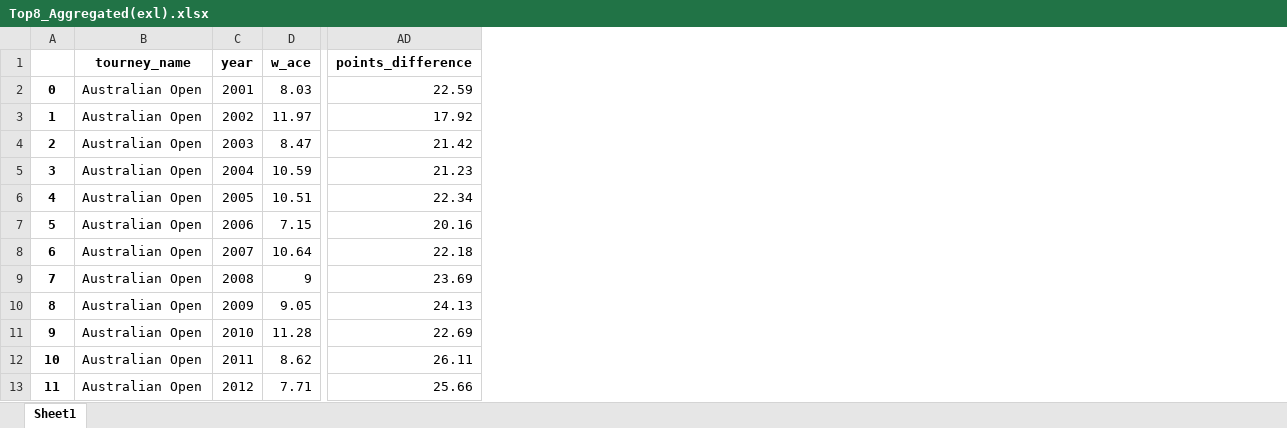
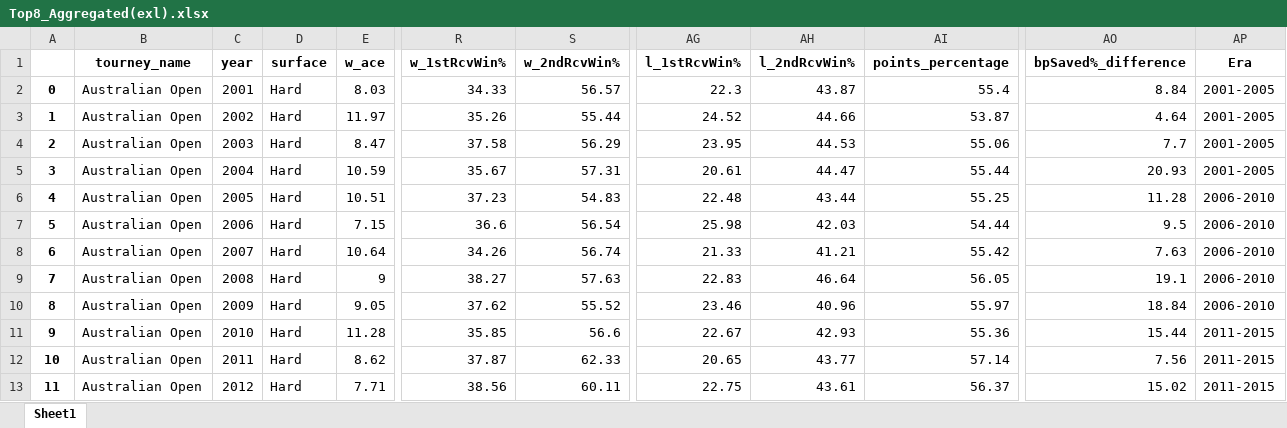
Before and after one commit to Kanackle/ATPWinnersAnalysis, an Excel workbook: ProjectFiles/Top8_Aggregated(exl).xlsx, sheet Sheet1, drawn as a sheet; only a part is shown, gaps mark what is left out; values as stored, in another font and other column widths than the file's, no borders; removed rows and columns are numbered as before the commit, all else as after; the diff names each change by its address in the sheet, - before the commit and + after, or states it on an @@ line.

```diff
--- a/ProjectFiles/Top8_Aggregated(exl).xlsx (sheet Sheet1)
+++ b/ProjectFiles/Top8_Aggregated(exl).xlsx (sheet Sheet1)
+column D (surface), rows 2-13: all Hard
+column R (w_1stRcvWin%), rows 2-13: 34.33 | 35.26 | 37.58 | 35.67 | 37.23 | 36.6 | 34.26 | 38.27 | 37.62 | 35.85 | 37.87 | 38.56
+column S (w_2ndRcvWin%), rows 2-13: 56.57 | 55.44 | 56.29 | 57.31 | 54.83 | 56.54 | 56.74 | 57.63 | 55.52 | 56.6 | 62.33 | 60.11
-column AD (points_difference), rows 2-13: 22.59 | 17.92 | 21.42 | 21.23 | 22.34 | 20.16 | 22.18 | 23.69 | 24.13 | 22.69 | 26.11 | 25.66
+column AG (l_1stRcvWin%), rows 2-13: 22.3 | 24.52 | 23.95 | 20.61 | 22.48 | 25.98 | 21.33 | 22.83 | 23.46 | 22.67 | 20.65 | 22.75
+column AH (l_2ndRcvWin%), rows 2-13: 43.87 | 44.66 | 44.53 | 44.47 | 43.44 | 42.03 | 41.21 | 46.64 | 40.96 | 42.93 | 43.77 | 43.61
+column AI (points_percentage), rows 2-13: 55.4 | 53.87 | 55.06 | 55.44 | 55.25 | 54.44 | 55.42 | 56.05 | 55.97 | 55.36 | 57.14 | 56.37
+column AO (bpSaved%_difference), rows 2-13: 8.84 | 4.64 | 7.7 | 20.93 | 11.28 | 9.5 | 7.63 | 19.1 | 18.84 | 15.44 | 7.56 | 15.02
+column AP (Era), rows 2-13: 2001-2005 | 2001-2005 | 2001-2005 | 2001-2005 | 2006-2010 | 2006-2010 | 2006-2010 | 2006-2010 | 2006-2010 | 2011-2015 | 2011-2015 | 2011-2015
```
Also changed, not shown: ProjectFiles/Top8_AggregatedEras(exl).xlsx, 2 other files.
